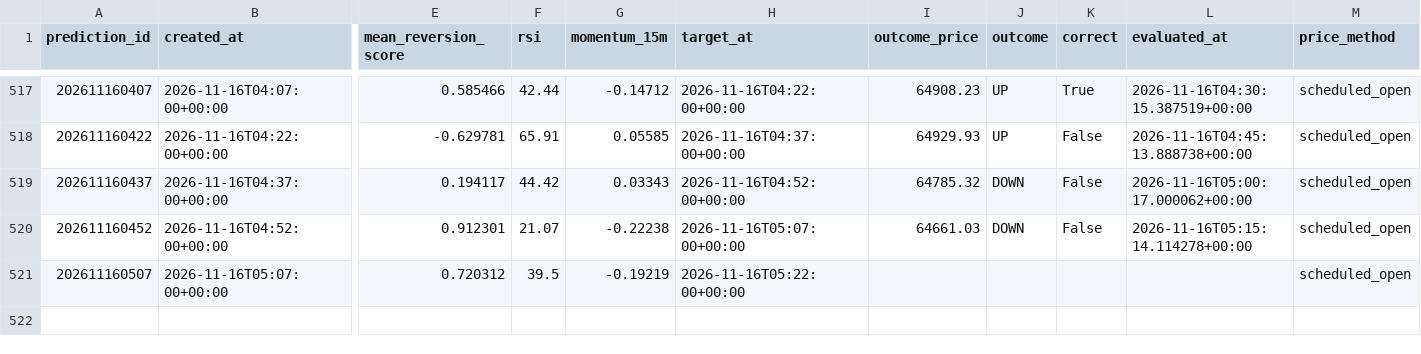
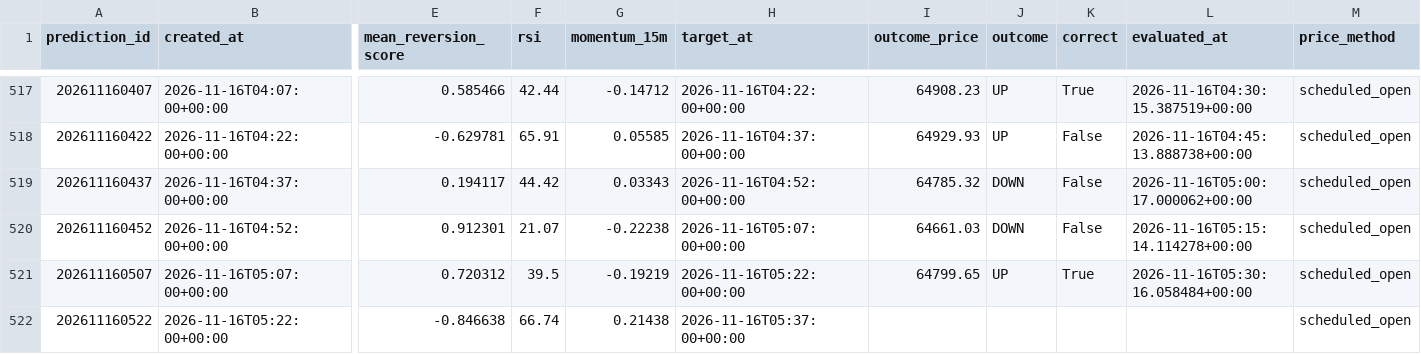
Before and after one commit to UncleJeffaffa/bitcoin-prediction-bot, a CSV file: paper_mean_reversion.csv, drawn as a sheet; only a part is shown, gaps mark what is left out; rows hold the shown columns only; the diff names each change by its address in the sheet, - before the commit and + after, or states it on an @@ line.

```diff
--- a/paper_mean_reversion.csv
+++ b/paper_mean_reversion.csv
-I521 (outcome_price): (empty)
+I521 (outcome_price): 64799.65
-J521 (outcome): (empty)
+J521 (outcome): UP
-K521 (correct): (empty)
+K521 (correct): True
-L521 (evaluated_at): (empty)
+L521 (evaluated_at): 2026-11-16T05:30:16.058484+00:00
+row 522: 202611160522 | 2026-11-16T05:22:00+00:00 | -0.846638 | 66.74 | 0.21438 | 2026-11-16T05:37:00+00:00 |  |  |  |  | scheduled_open
```
Also changed, not shown: predictions.csv.
